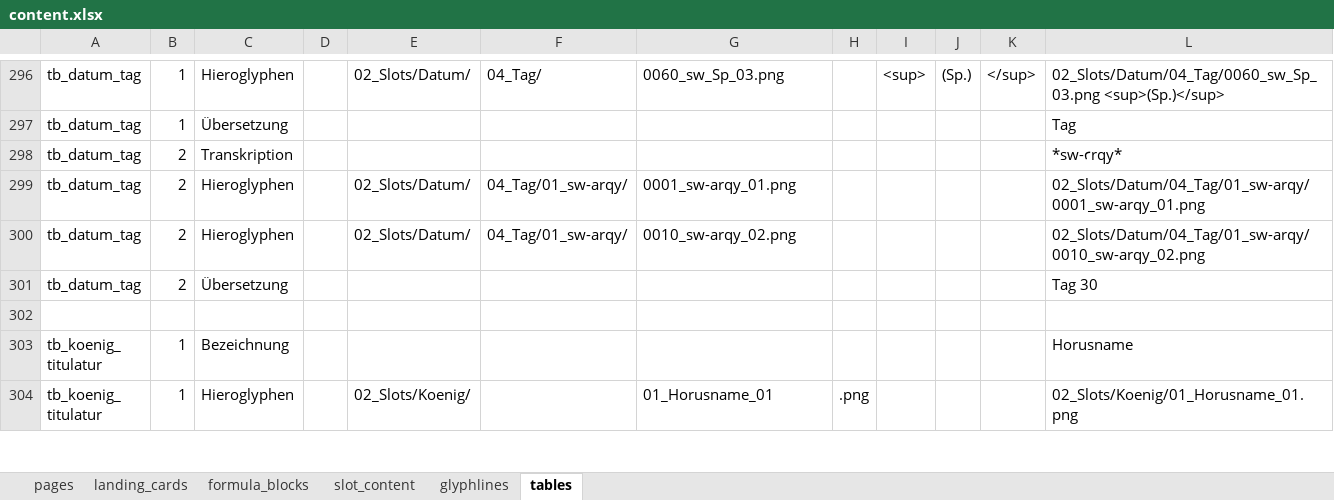
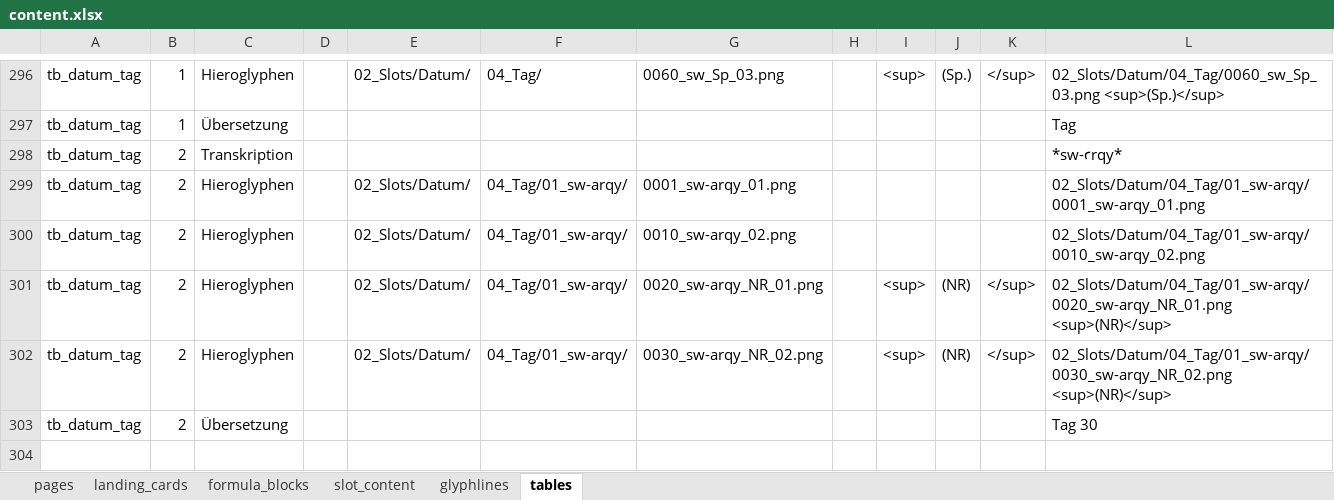
Before and after one commit to MarkusKut/Inschriftenschluessel, an Excel workbook: data/content.xlsx, sheet tables, drawn as a sheet; only a part is shown, gaps mark what is left out; the shorter side is filled out with more unchanged rows; values as stored, in another font and other column widths than the file's, no borders; the diff names each change by its address in the sheet, - before the commit and + after, or states it on an @@ line.

Commit message:
added sw-arqy variants

```diff
--- a/data/content.xlsx (sheet tables)
+++ b/data/content.xlsx (sheet tables)
+row 301: tb_datum_tag | 2 | Hieroglyphen |  | 02_Slots/Datum/ | 04_Tag/01_sw-arqy/ | 0020_sw-arqy_NR_01.png |  | <sup> | (NR) | </sup> | 02_Slots/Datum/04_Tag/01_sw-arqy/0020_sw-arqy_NR_01.png <sup>(NR)</sup>
+row 302: tb_datum_tag | 2 | Hieroglyphen |  | 02_Slots/Datum/ | 04_Tag/01_sw-arqy/ | 0030_sw-arqy_NR_02.png |  | <sup> | (NR) | </sup> | 02_Slots/Datum/04_Tag/01_sw-arqy/0030_sw-arqy_NR_02.png <sup>(NR)</sup>
```
Also changed, not shown: 8 other files.
